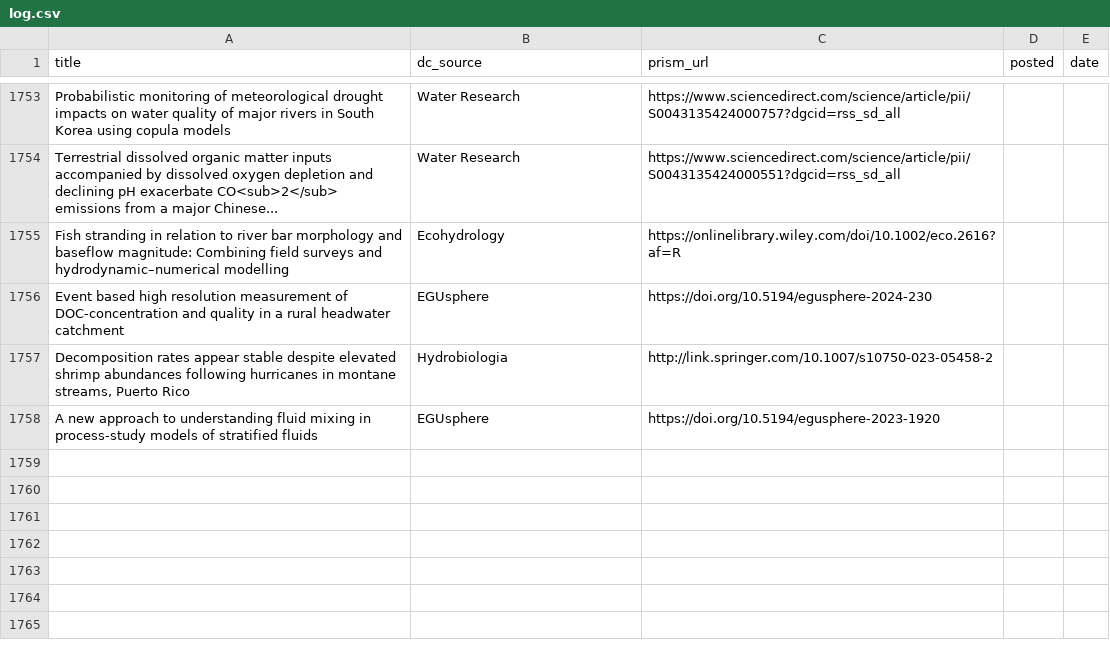
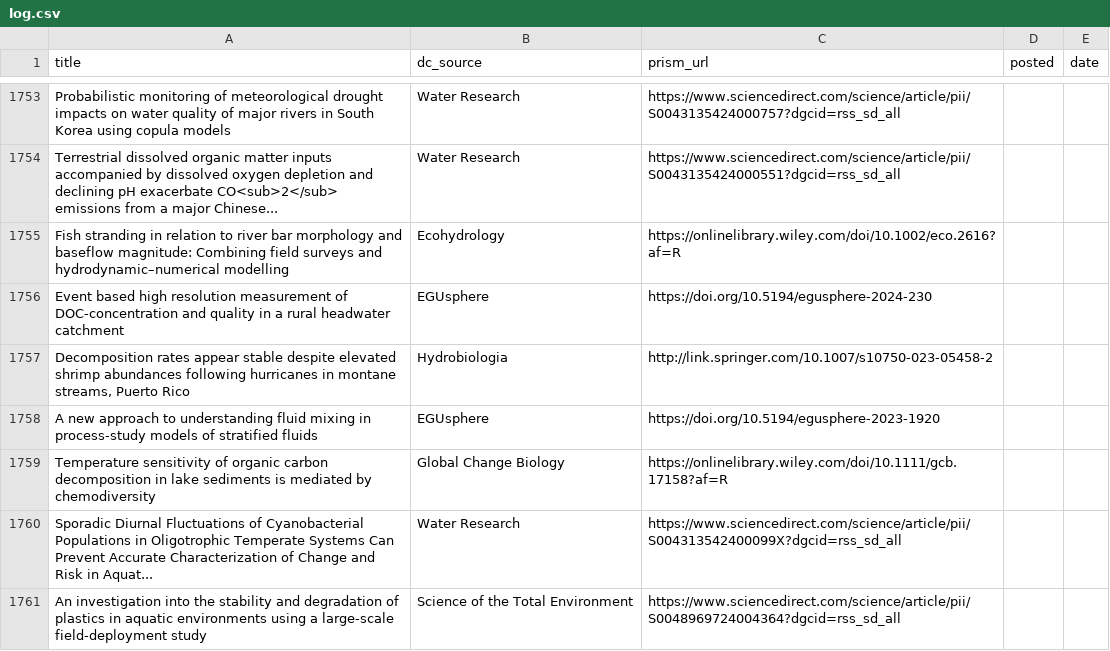
Before and after one commit to feedpapers/limnopapers, a CSV file: log.csv, drawn as a sheet; only a part is shown, gaps mark what is left out.

Commit message:
Updated log

```diff
--- a/log.csv
+++ b/log.csv
@@ -1758 +1758,4 @@ Event based high resolution measurement of DOC-concentration and quality in a ru
 A new approach to understanding fluid mixing in process-study models of stratified fluids,EGUsphere,https://doi.org/10.5194/egusphere-2023-1920,,
+Temperature sensitivity of organic carbon decomposition in lake sediments is mediated by chemodiversity,Global Change Biology,https://onlinelibrary.wiley.com/doi/10.1111/gcb.17158?af=R,,
+Sporadic Diurnal Fluctuations of Cyanobacterial Populations in Oligotrophic Temperate Systems Can Prevent Accurate Characterization of Change and Risk in Aquat...,Water Research,https://www.sciencedirect.com/science/article/pii/S004313542400099X?dgcid=rss_sd_all,,
+An investigation into the stability and degradation of plastics in aquatic environments using a large-scale field-deployment study,Science of the Total Environment,https://www.sciencedirect.com/science/article/pii/S0048969724004364?dgcid=rss_sd_all,,
```
